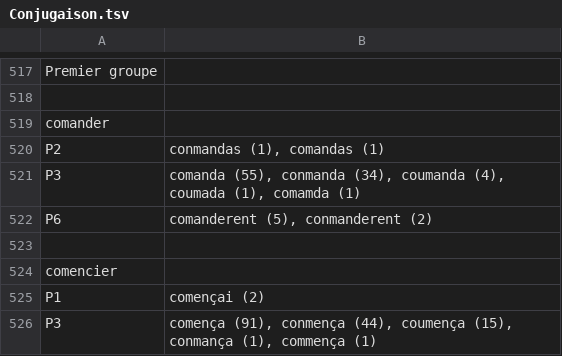
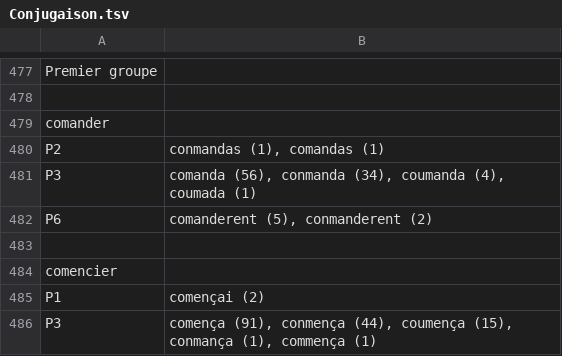
Before and after one commit to ArianePinche/EditionLiSeintConfessor, a TSV file: resultats/Conjugaison.tsv, drawn as a sheet; only a part is shown, gaps mark what is left out; the diff covers the shown part only.

```diff
--- a/resultats/Conjugaison.tsv
+++ b/resultats/Conjugaison.tsv
@@ -520,3 +480,3 @@ comander
 P2	conmandas (1), comandas (1)
-P3	comanda (55), conmanda (34), coumanda (4), coumada (1), comamda (1)
+P3	comanda (56), conmanda (34), coumanda (4), coumada (1)
 P6	comanderent (5), conmanderent (2)
```
Also changed, not shown: 40 removed rows elsewhere in this file, 5 other files.
